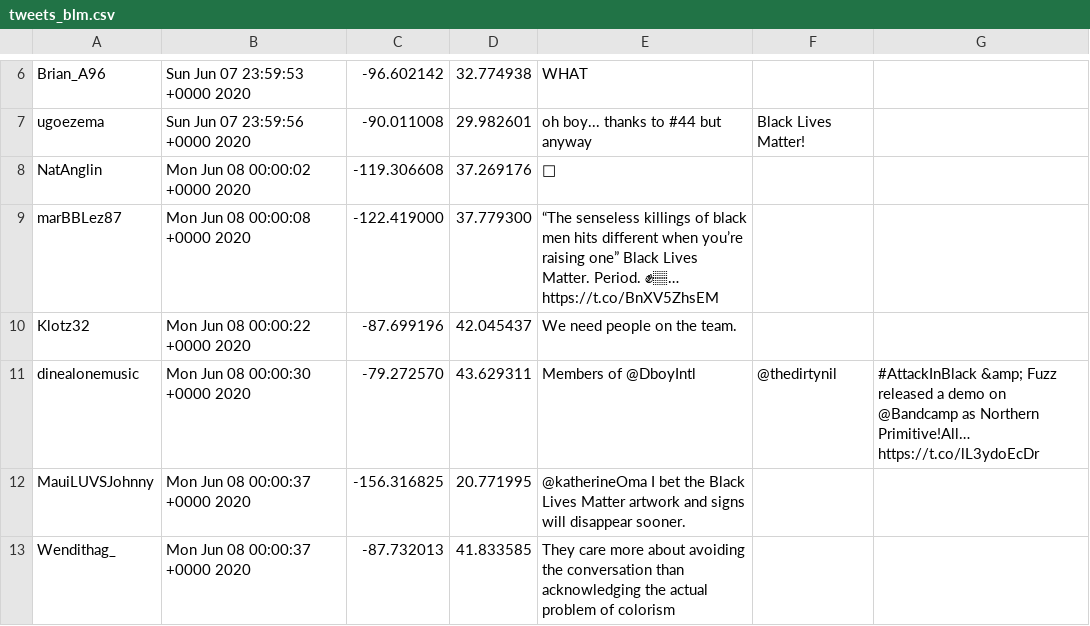
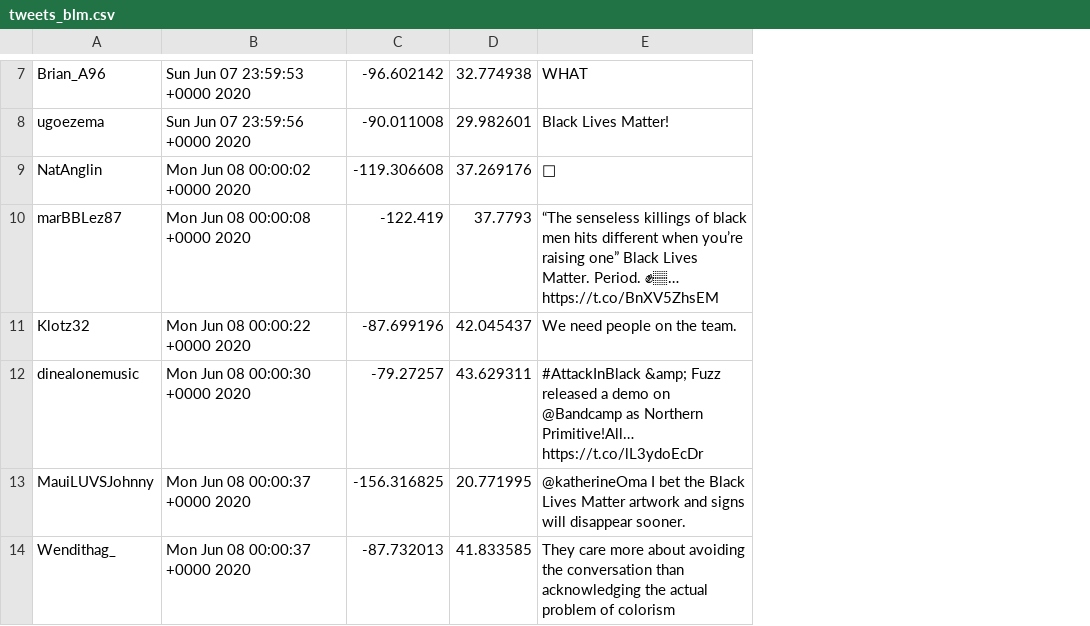
Before and after one commit to Cxdrik21/cse163, a CSV file: assets/tweets_blm.csv, drawn as a sheet; only a part is shown, gaps mark what is left out; removed rows and columns are numbered as before the commit, all else as after; the diff covers the shown part only; the diff names each change by its address in the sheet, - before the commit and + after, or states it on an @@ line.

```diff
--- a/assets/tweets_blm.csv
+++ b/assets/tweets_blm.csv
-column F, rows 7-11: Black Lives Matter! |  |  |  | @thedirtynil
-column G, row 11: #AttackInBlack &amp; Fuzz released a demo on @Bandcamp as Northern Primitive!All… https://t.co/lL3ydoEcDr
-E8: oh boy... thanks to #44 but anyway
+E8: Black Lives Matter!
-C10: -122.419000
+C10: -122.419
-D10: 37.779300
+D10: 37.7793
-C12: -79.272570
+C12: -79.27257
-E12: Members of @DboyIntl
+E12: #AttackInBlack &amp; Fuzz released a demo on @Bandcamp as Northern Primitive!All… https://t.co/lL3ydoEcDr
```
Also changed, not shown: 1 added row and 26 edited cells elsewhere in this file, assets/tweets_alm.csv, assets/tweets_alm2.csv, 3 other files.
